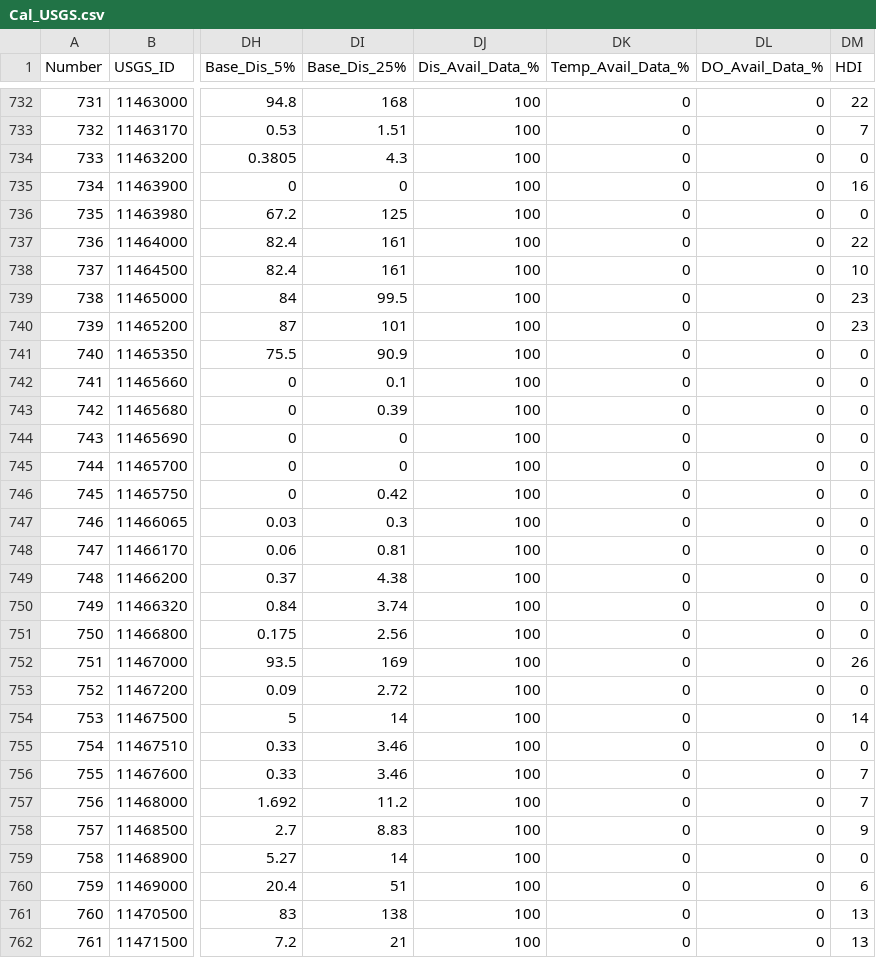
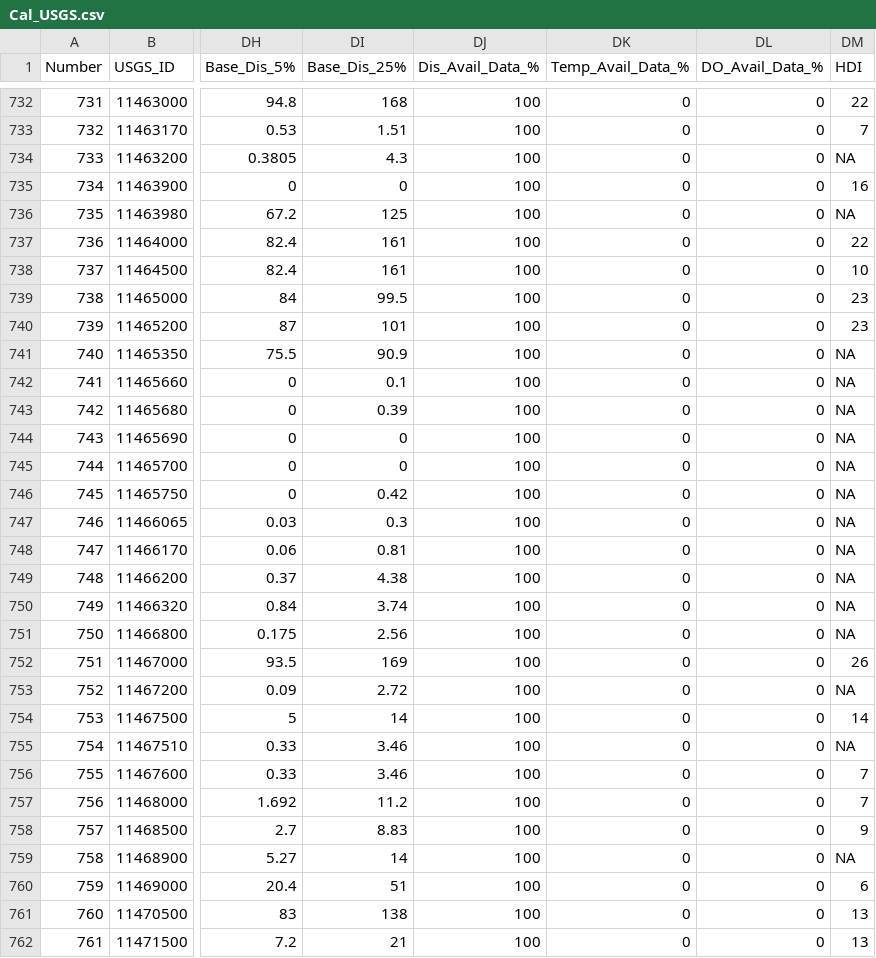
Before and after one commit to spence97/Low_Flows, a CSV file: Accessory Files/Cal_USGS.csv, drawn as a sheet; only a part is shown, gaps mark what is left out; the diff covers the shown part only; the diff names each change by its address in the sheet, - before the commit and + after, or states it on an @@ line.

Commit message:
Gauges Information for California and Alabama-Final
The information includes USGS gauge ID, monthly min, max, average for Discharge, Temperature, and Do, Base flow based on 5 and 25% quantile, Percentage of available data for Discharge, Temperature, and Do in each gauge (1993-01-01 to 2016-10-31), and HDI.
It is possible to finalize the gauges based on the HDI (2<HDI<=10?), availability of data and other criteria.
+ I put the NA for the gauges with no information on HDI. These gauges usually are less important gauges and most times, they have small HDI values (and even zero), but because there isn't any supportive document for their HDI calculation, I just ignored them.

```diff
--- a/Accessory Files/Cal_USGS.csv
+++ b/Accessory Files/Cal_USGS.csv
-DM734 (HDI): 0
+DM734 (HDI): NA
-DM736 (HDI): 0
+DM736 (HDI): NA
-DM741:DM751 (HDI): 0
+DM741:DM751 (HDI): NA
-DM753 (HDI): 0
+DM753 (HDI): NA
-DM755 (HDI): 0
+DM755 (HDI): NA
-DM759 (HDI): 0
+DM759 (HDI): NA
```
Also changed, not shown: 161 edited cells elsewhere in this file, 1 other file.
